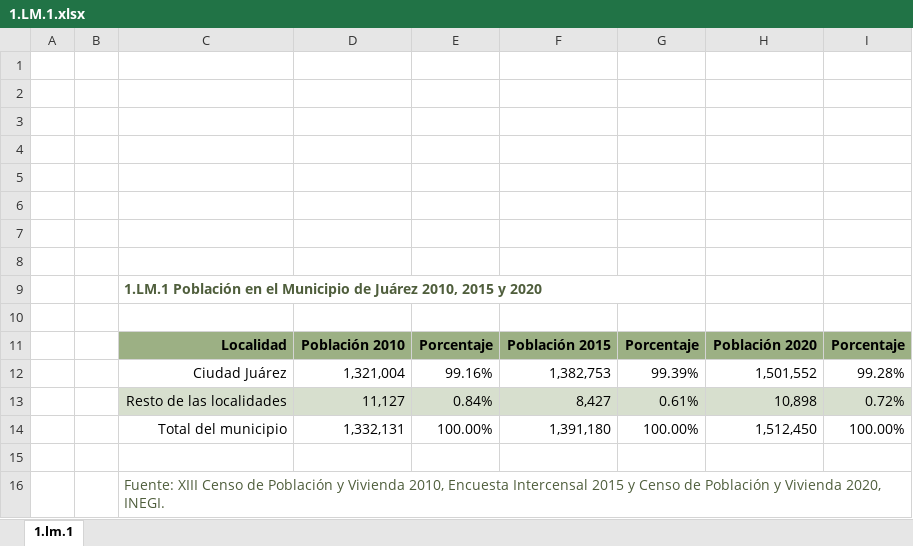
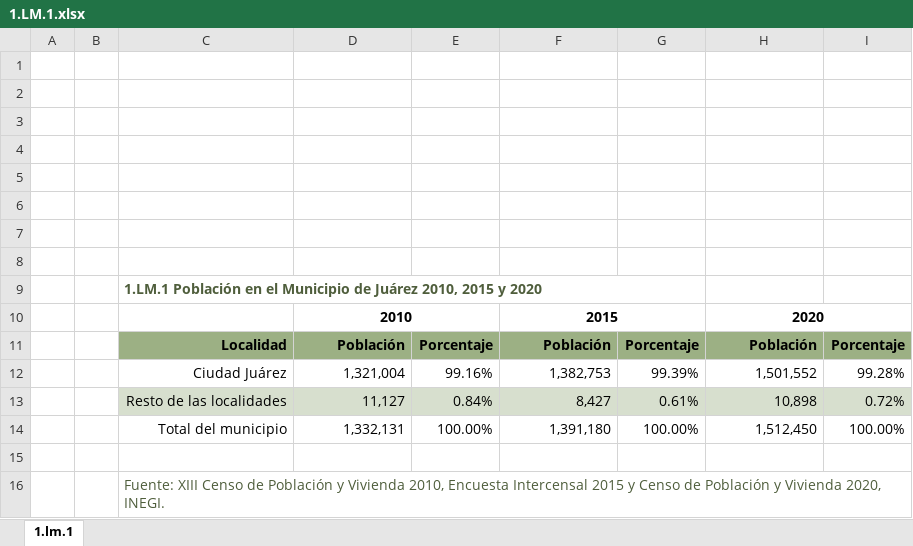
Before and after one commit to 176608/dev-bomberos, an Excel workbook: public/u_excel/1.LM.1.xlsx, sheet 1.lm.1, drawn as a sheet; values as stored, in another font and other column widths than the file's, no borders; charts and pictures not drawn; the diff names each change by its address in the sheet, - before the commit and + after, or states it on an @@ line.

Commit message:
upp excel

```diff
--- a/public/u_excel/1.LM.1.xlsx (sheet 1.lm.1)
+++ b/public/u_excel/1.LM.1.xlsx (sheet 1.lm.1)
-row 10: (empty)
+row 10:  |  |  | 2010 |  | 2015 |  | 2020
+D10:E10 merged
+F10:G10 merged
+H10:I10 merged
-D11: Población 2010
+D11: Población
-F11: Población 2015
+F11: Población
-H11: Población 2020
+H11: Población
```
Also changed, not shown: public/u_excel/1.LM.2.xlsx, 1 other file.
